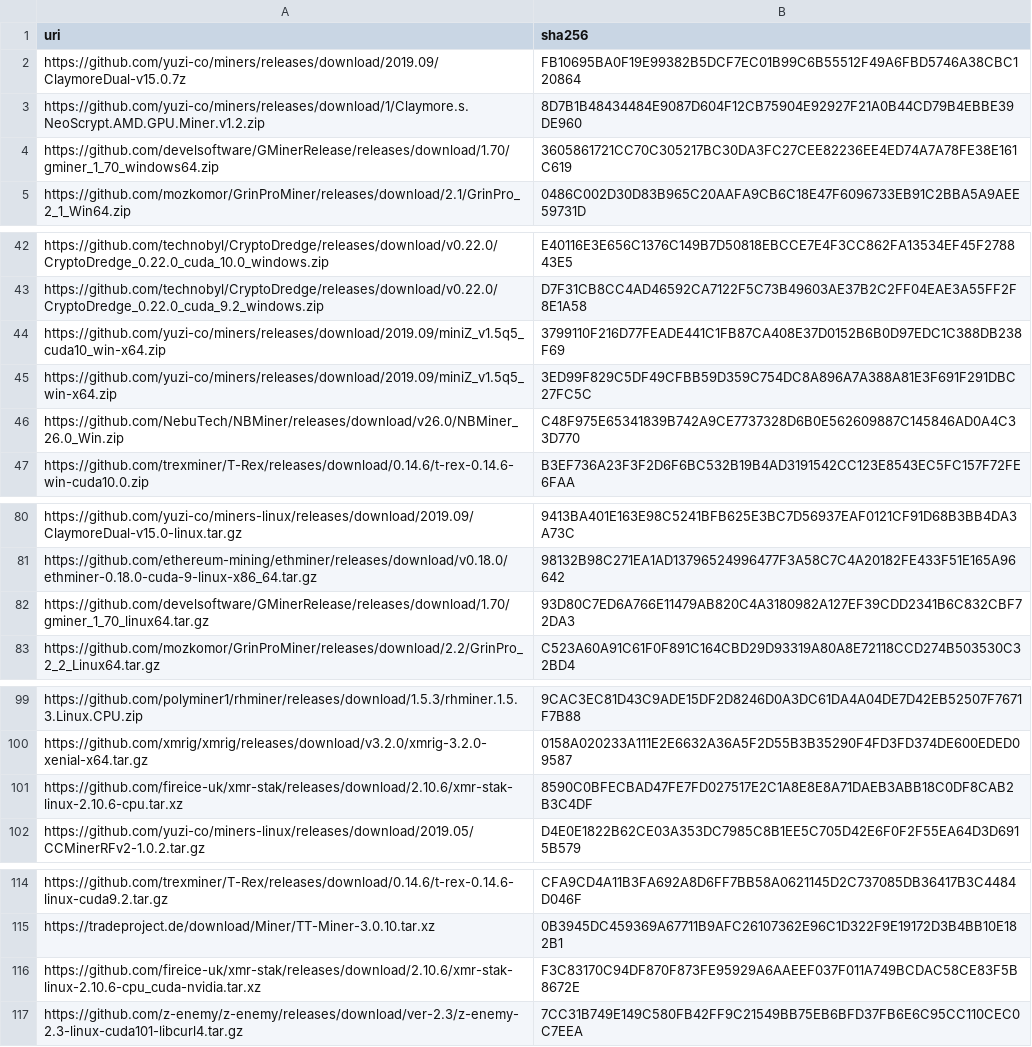
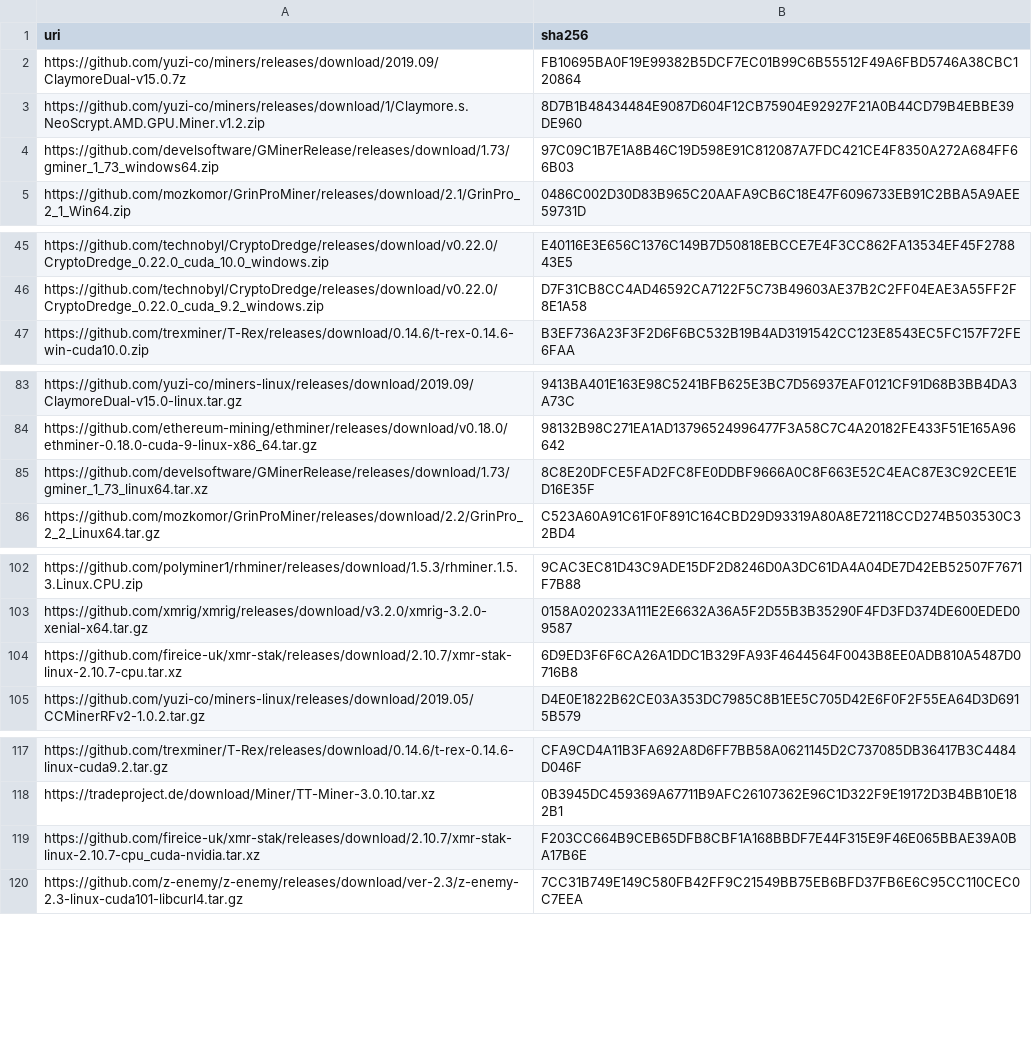
Before and after one commit to yuzi-co/Forager, a CSV file: Data/sha256.csv, drawn as a sheet; only a part is shown, gaps mark what is left out; the diff covers the shown part only.

```diff
--- a/Data/sha256.csv
+++ b/Data/sha256.csv
@@ -3,3 +3,3 @@
 "https://github.com/yuzi-co/miners/releases/download/1/Claymore.s.NeoScrypt.AMD.GPU.Miner.v1.2.zip","8D7B1B48434484E9087D604F12CB75904E92927F21A0B44CD79B4EBBE39DE960"
-"https://github.com/develsoftware/GMinerRelease/releases/download/1.70/gminer_1_70_windows64.zip","3605861721CC70C305217BC30DA3FC27CEE82236EE4ED74A7A78FE38E161C619"
+"https://github.com/develsoftware/GMinerRelease/releases/download/1.73/gminer_1_73_windows64.zip","97C09C1B7E1A8B46C19D598E91C812087A7FDC421CE4F8350A272A684FF66B03"
 "https://github.com/mozkomor/GrinProMiner/releases/download/2.1/GrinPro_2_1_Win64.zip","0486C002D30D83B965C20AAFA9CB6C18E47F6096733EB91C2BBA5A9AEE59731D"
@@ -43,5 +46,2 @@
 "https://github.com/technobyl/CryptoDredge/releases/download/v0.22.0/CryptoDredge_0.22.0_cuda_9.2_windows.zip","D7F31CB8CC4AD46592CA7122F5C73B49603AE37B2C2FF04EAE3A55FF2F8E1A58"
-"https://github.com/yuzi-co/miners/releases/download/2019.09/miniZ_v1.5q5_cuda10_win-x64.zip","3799110F216D77FEADE441C1FB87CA408E37D0152B6B0D97EDC1C388DB238F69"
-"https://github.com/yuzi-co/miners/releases/download/2019.09/miniZ_v1.5q5_win-x64.zip","3ED99F829C5DF49CFBB59D359C754DC8A896A7A388A81E3F691F291DBC27FC5C"
-"https://github.com/NebuTech/NBMiner/releases/download/v26.0/NBMiner_26.0_Win.zip","C48F975E65341839B742A9CE7737328D6B0E562609887C145846AD0A4C33D770"
 "https://github.com/trexminer/T-Rex/releases/download/0.14.6/t-rex-0.14.6-win-cuda10.0.zip","B3EF736A23F3F2D6F6BC532B19B4AD3191542CC123E8543EC5FC157F72FE6FAA"
@@ -81,3 +84,3 @@
 "https://github.com/ethereum-mining/ethminer/releases/download/v0.18.0/ethminer-0.18.0-cuda-9-linux-x86_64.tar.gz","98132B98C271EA1AD13796524996477F3A58C7C4A20182FE433F51E165A96642"
-"https://github.com/develsoftware/GMinerRelease/releases/download/1.70/gminer_1_70_linux64.tar.gz","93D80C7ED6A766E11479AB820C4A3180982A127EF39CDD2341B6C832CBF72DA3"
+"https://github.com/develsoftware/GMinerRelease/releases/download/1.73/gminer_1_73_linux64.tar.xz","8C8E20DFCE5FAD2FC8FE0DDBF9666A0C8F663E52C4EAC87E3C92CEE1ED16E35F"
 "https://github.com/mozkomor/GrinProMiner/releases/download/2.2/GrinPro_2_2_Linux64.tar.gz","C523A60A91C61F0F891C164CBD29D93319A80A8E72118CCD274B503530C32BD4"
@@ -100,3 +103,3 @@
 "https://github.com/xmrig/xmrig/releases/download/v3.2.0/xmrig-3.2.0-xenial-x64.tar.gz","0158A020233A111E2E6632A36A5F2D55B3B35290F4FD3FD374DE600EDED09587"
-"https://github.com/fireice-uk/xmr-stak/releases/download/2.10.6/xmr-stak-linux-2.10.6-cpu.tar.xz","8590C0BFECBAD47FE7FD027517E2C1A8E8E8A71DAEB3ABB18C0DF8CAB2B3C4DF"
+"https://github.com/fireice-uk/xmr-stak/releases/download/2.10.7/xmr-stak-linux-2.10.7-cpu.tar.xz","6D9ED3F6F6CA26A1DDC1B329FA93F4644564F0043B8EE0ADB810A5487D0716B8"
 "https://github.com/yuzi-co/miners-linux/releases/download/2019.05/CCMinerRFv2-1.0.2.tar.gz","D4E0E1822B62CE03A353DC7985C8B1EE5C705D42E6F0F2F55EA64D3D6915B579"
@@ -115,3 +118,3 @@
 "https://tradeproject.de/download/Miner/TT-Miner-3.0.10.tar.xz","0B3945DC459369A67711B9AFC26107362E96C1D322F9E19172D3B4BB10E182B1"
-"https://github.com/fireice-uk/xmr-stak/releases/download/2.10.6/xmr-stak-linux-2.10.6-cpu_cuda-nvidia.tar.xz","F3C83170C94DF870F873FE95929A6AAEEF037F011A749BCDAC58CE83F5B8672E"
+"https://github.com/fireice-uk/xmr-stak/releases/download/2.10.7/xmr-stak-linux-2.10.7-cpu_cuda-nvidia.tar.xz","F203CC664B9CEB65DFB8CBF1A168BBDF7E44F315E9F46E065BBAE39A0BA17B6E"
 "https://github.com/z-enemy/z-enemy/releases/download/ver-2.3/z-enemy-2.3-linux-cuda101-libcurl4.tar.gz","7CC31B749E149C580FB42FF9C21549BB75EB6BFD37FB6E6C95CC110CEC0C7EEA"
```
Also changed, not shown: 5 added rows, 2 removed rows, 1 moved row and 2 edited cells elsewhere in this file.
